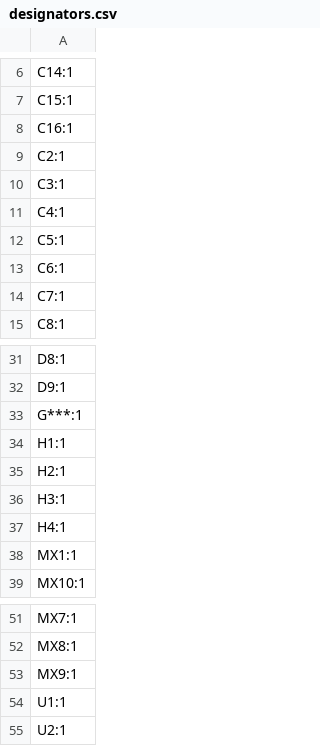
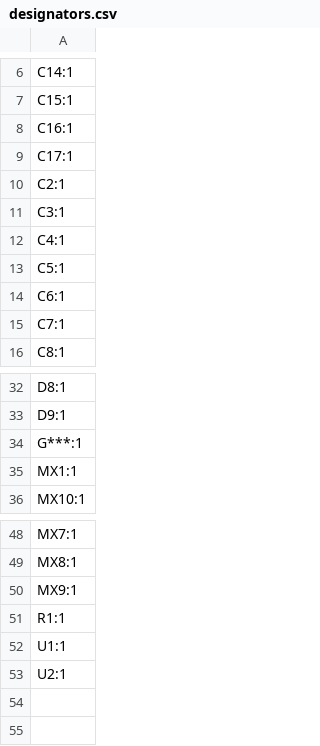
Before and after one commit to JosEffigy/JosEffigy-All-Keyboard-Mixbox, a CSV file: production/designators.csv, drawn as a sheet; only a part is shown, gaps mark what is left out; removed rows and columns are numbered as before the commit, all else as after; the diff names each change by its address in the sheet, - before the commit and + after, or states it on an @@ line.

```diff
--- a/production/designators.csv
+++ b/production/designators.csv
+row 9: C17:1
-row 34: H1:1
-row 35: H2:1
-row 36: H3:1
-row 37: H4:1
+row 51: R1:1
```
Also changed, not shown: production/bom.csv, production/positions.csv, 19 other files.
